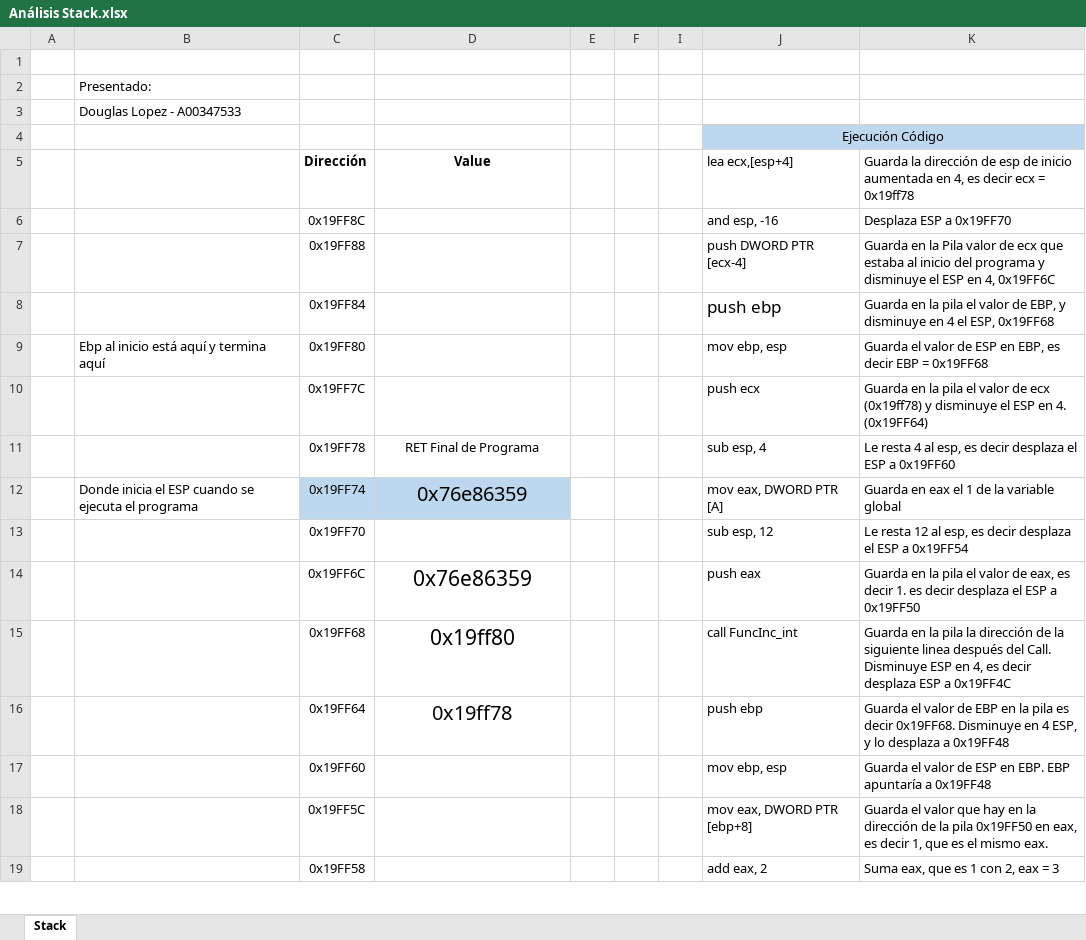
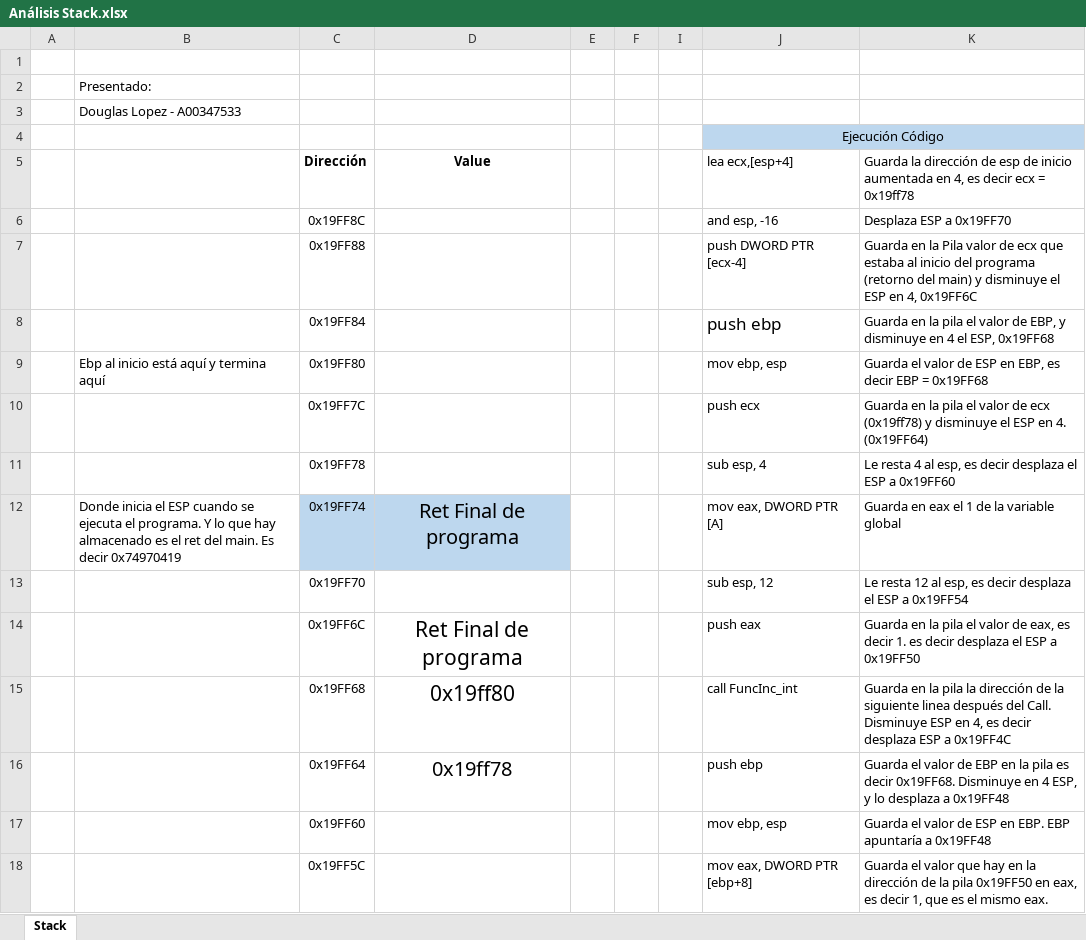
Before and after one commit to DouglasPapu/Arquitectura-Hardware, an Excel workbook: Tarea Análisis Stack/Análisis Stack.xlsx, sheet Stack, drawn as a sheet; only a part is shown; the shorter side is filled out with more unchanged rows; values as stored, in another font and other column widths than the file's, no borders; charts and pictures not drawn; the diff names each change by its address in the sheet, - before the commit and + after, or states it on an @@ line.

Commit message:
fixed

```diff
--- a/Tarea Análisis Stack/Análisis Stack.xlsx (sheet Stack)
+++ b/Tarea Análisis Stack/Análisis Stack.xlsx (sheet Stack)
-K7: …del programa y disminuye…
+K7: …del programa (retorno del main) y disminuye…
-D11: RET Final de Programa
+D11: (empty)
-B12: …ejecuta el programa
+B12: …ejecuta el programa. Y lo que hay almacenado es el ret del main. Es decir 0x74970419
-D12: 0x76e86359
+D12: Ret Final de programa
-D14: 0x76e86359
+D14: Ret Final de programa
```
Also changed, not shown: charts or pictures.
